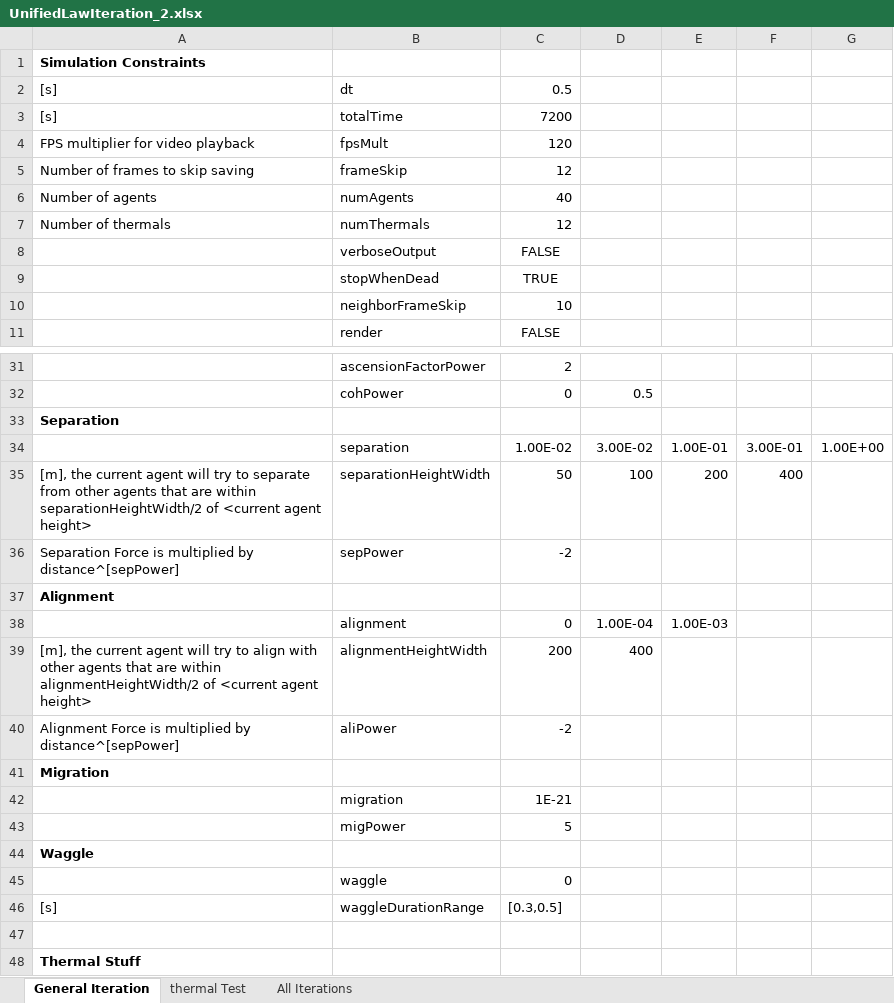
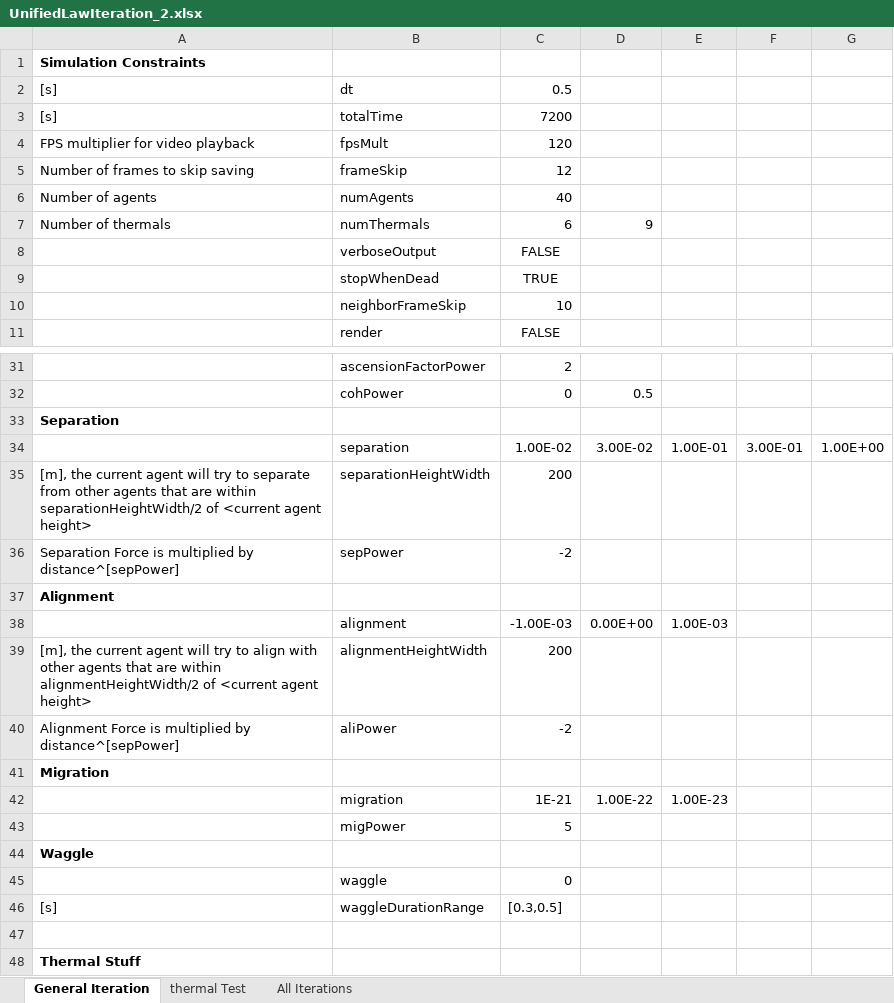
Before and after one commit to wvu-robotics/REU_MatlabSim, an Excel workbook: matlab/REU_2022/Topic_3_Soaring/Sim_Draft_1/Code_of_Laws/UnifiedLawIteration_2.xlsx, sheet General Iteration, drawn as a sheet; only a part is shown, gaps mark what is left out; values as stored, in another font and other column widths than the file's, no borders; the diff names each change by its address in the sheet, - before the commit and + after, or states it on an @@ line.

Commit message:
UnifiedLaws for Megarun 6

```diff
--- a/matlab/REU_2022/Topic_3_Soaring/Sim_Draft_1/Code_of_Laws/UnifiedLawIteration_2.xlsx (sheet General Iteration)
+++ b/matlab/REU_2022/Topic_3_Soaring/Sim_Draft_1/Code_of_Laws/UnifiedLawIteration_2.xlsx (sheet General Iteration)
-C7: 12
+C7: 6
-D7: (empty)
+D7: 9
-C35: 50
+C35: 200
-D35: 100
+D35: (empty)
-E35: 200
+E35: (empty)
-F35: 400
+F35: (empty)
-C38: 0
+C38: -1.00E-03
-D38: 1.00E-04
+D38: 0.00E+00
-D39: 400
+D39: (empty)
-D42: (empty)
+D42: 1.00E-22
-E42: (empty)
+E42: 1.00E-23
```
Also changed, not shown: matlab/REU_2022/Topic_3_Soaring/Sim_Draft_1/Code_of_Laws/UnifiedLawIteration_1.xlsx.
